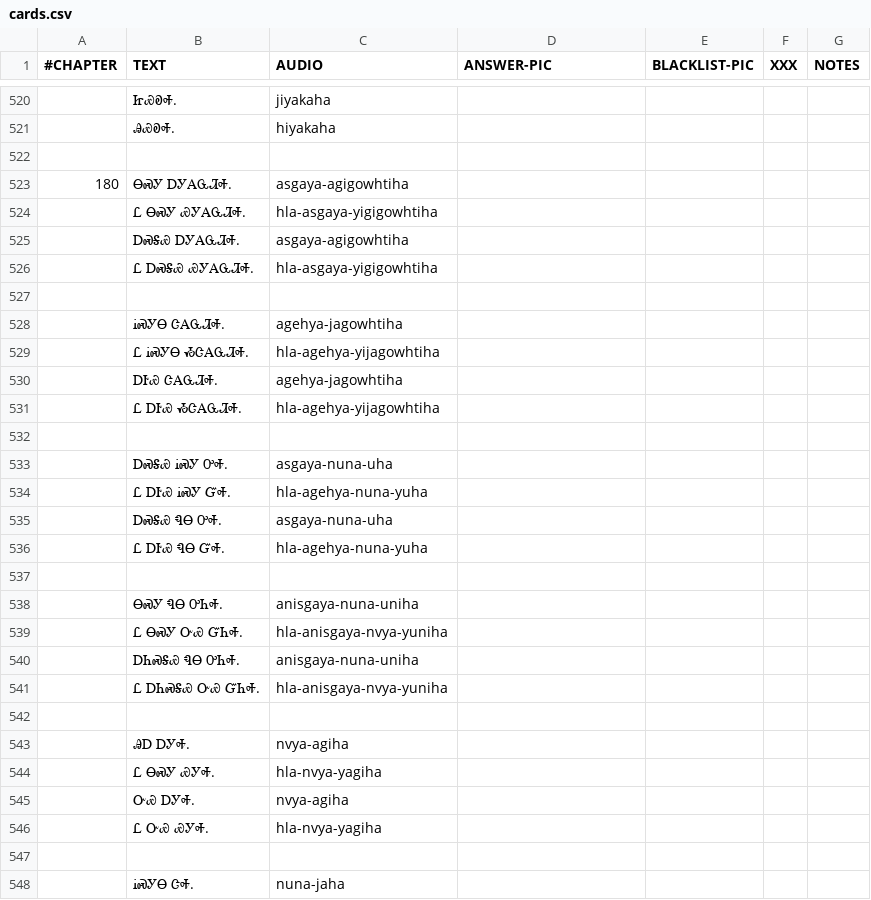
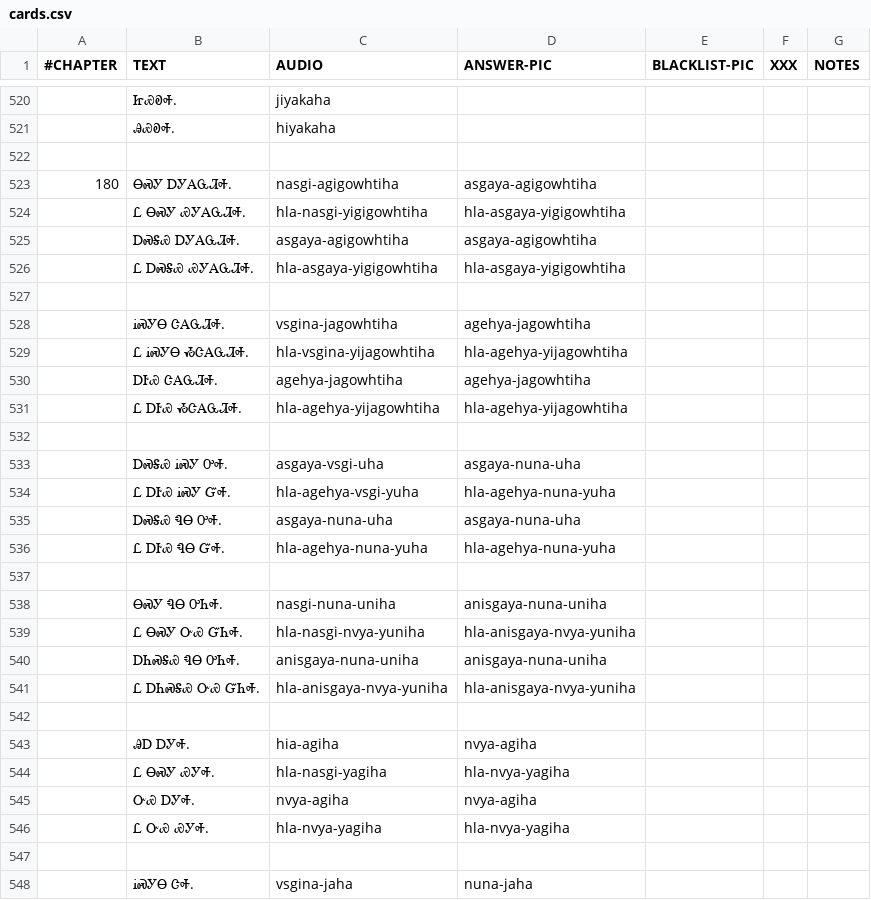
Before and after one commit to CherokeeLanguage/cll1-gdx, a CSV file: cll2ev1-gdx/android/assets/card-data/cards.csv, drawn as a sheet; only a part is shown, gaps mark what is left out; the diff covers the shown part only.

Commit message:
chapter 18 sentence audio filename fixes

```diff
--- a/cll2ev1-gdx/android/assets/card-data/cards.csv
+++ b/cll2ev1-gdx/android/assets/card-data/cards.csv
@@ -522,27 +522,27 @@
 						
-180	ᎾᏍᎩ ᎠᎩᎪᏩᏘᎭ.	asgaya-agigowhtiha				
-	Ꮭ ᎾᏍᎩ ᏯᎩᎪᏩᏘᎭ.	hla-asgaya-yigigowhtiha				
-	ᎠᏍᎦᏯ ᎠᎩᎪᏩᏘᎭ.	asgaya-agigowhtiha				
-	Ꮭ ᎠᏍᎦᏯ ᏯᎩᎪᏩᏘᎭ.	hla-asgaya-yigigowhtiha				
+180	ᎾᏍᎩ ᎠᎩᎪᏩᏘᎭ.	nasgi-agigowhtiha	asgaya-agigowhtiha			
+	Ꮭ ᎾᏍᎩ ᏯᎩᎪᏩᏘᎭ.	hla-nasgi-yigigowhtiha	hla-asgaya-yigigowhtiha			
+	ᎠᏍᎦᏯ ᎠᎩᎪᏩᏘᎭ.	asgaya-agigowhtiha	asgaya-agigowhtiha			
+	Ꮭ ᎠᏍᎦᏯ ᏯᎩᎪᏩᏘᎭ.	hla-asgaya-yigigowhtiha	hla-asgaya-yigigowhtiha			
 						
-	ᎥᏍᎩᎾ ᏣᎪᏩᏘᎭ.	agehya-jagowhtiha				
-	Ꮭ ᎥᏍᎩᎾ ᏱᏣᎪᏩᏘᎭ.	hla-agehya-yijagowhtiha				
-	ᎠᎨᏯ ᏣᎪᏩᏘᎭ.	agehya-jagowhtiha				
-	Ꮭ ᎠᎨᏯ ᏱᏣᎪᏩᏘᎭ.	hla-agehya-yijagowhtiha				
+	ᎥᏍᎩᎾ ᏣᎪᏩᏘᎭ.	vsgina-jagowhtiha	agehya-jagowhtiha			
+	Ꮭ ᎥᏍᎩᎾ ᏱᏣᎪᏩᏘᎭ.	hla-vsgina-yijagowhtiha	hla-agehya-yijagowhtiha			
+	ᎠᎨᏯ ᏣᎪᏩᏘᎭ.	agehya-jagowhtiha	agehya-jagowhtiha			
+	Ꮭ ᎠᎨᏯ ᏱᏣᎪᏩᏘᎭ.	hla-agehya-yijagowhtiha	hla-agehya-yijagowhtiha			
 						
-	ᎠᏍᎦᏯ ᎥᏍᎩ ᎤᎭ.	asgaya-nuna-uha				
-	Ꮭ ᎠᎨᏯ ᎥᏍᎩ ᏳᎭ.	hla-agehya-nuna-yuha				
-	ᎠᏍᎦᏯ ᏄᎾ ᎤᎭ.	asgaya-nuna-uha				
-	Ꮭ ᎠᎨᏯ ᏄᎾ ᏳᎭ.	hla-agehya-nuna-yuha				
+	ᎠᏍᎦᏯ ᎥᏍᎩ ᎤᎭ.	asgaya-vsgi-uha	asgaya-nuna-uha			
+	Ꮭ ᎠᎨᏯ ᎥᏍᎩ ᏳᎭ.	hla-agehya-vsgi-yuha	hla-agehya-nuna-yuha			
+	ᎠᏍᎦᏯ ᏄᎾ ᎤᎭ.	asgaya-nuna-uha	asgaya-nuna-uha			
+	Ꮭ ᎠᎨᏯ ᏄᎾ ᏳᎭ.	hla-agehya-nuna-yuha	hla-agehya-nuna-yuha			
 						
-	ᎾᏍᎩ ᏄᎾ ᎤᏂᎭ.	anisgaya-nuna-uniha				
-	Ꮭ ᎾᏍᎩ ᏅᏯ ᏳᏂᎭ.	hla-anisgaya-nvya-yuniha				
-	ᎠᏂᏍᎦᏯ ᏄᎾ ᎤᏂᎭ.	anisgaya-nuna-uniha				
-	Ꮭ ᎠᏂᏍᎦᏯ ᏅᏯ ᏳᏂᎭ.	hla-anisgaya-nvya-yuniha				
+	ᎾᏍᎩ ᏄᎾ ᎤᏂᎭ.	nasgi-nuna-uniha	anisgaya-nuna-uniha			
+	Ꮭ ᎾᏍᎩ ᏅᏯ ᏳᏂᎭ.	hla-nasgi-nvya-yuniha	hla-anisgaya-nvya-yuniha			
+	ᎠᏂᏍᎦᏯ ᏄᎾ ᎤᏂᎭ.	anisgaya-nuna-uniha	anisgaya-nuna-uniha			
+	Ꮭ ᎠᏂᏍᎦᏯ ᏅᏯ ᏳᏂᎭ.	hla-anisgaya-nvya-yuniha	hla-anisgaya-nvya-yuniha			
 						
-	ᎯᎠ ᎠᎩᎭ.	nvya-agiha				
-	Ꮭ ᎾᏍᎩ ᏯᎩᎭ.	hla-nvya-yagiha				
-	ᏅᏯ ᎠᎩᎭ.	nvya-agiha				
-	Ꮭ ᏅᏯ ᏯᎩᎭ.	hla-nvya-yagiha				
+	ᎯᎠ ᎠᎩᎭ.	hia-agiha	nvya-agiha			
+	Ꮭ ᎾᏍᎩ ᏯᎩᎭ.	hla-nasgi-yagiha	hla-nvya-yagiha			
+	ᏅᏯ ᎠᎩᎭ.	nvya-agiha	nvya-agiha			
+	Ꮭ ᏅᏯ ᏯᎩᎭ.	hla-nvya-yagiha	hla-nvya-yagiha			
 						
-	ᎥᏍᎩᎾ ᏣᎭ.	nuna-jaha				
+	ᎥᏍᎩᎾ ᏣᎭ.	vsgina-jaha	nuna-jaha			
```
Also changed, not shown: 28 edited cells elsewhere in this file.
